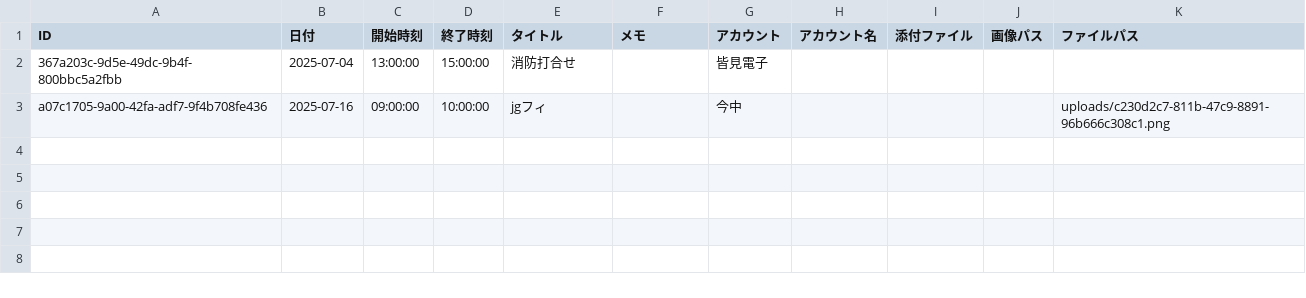
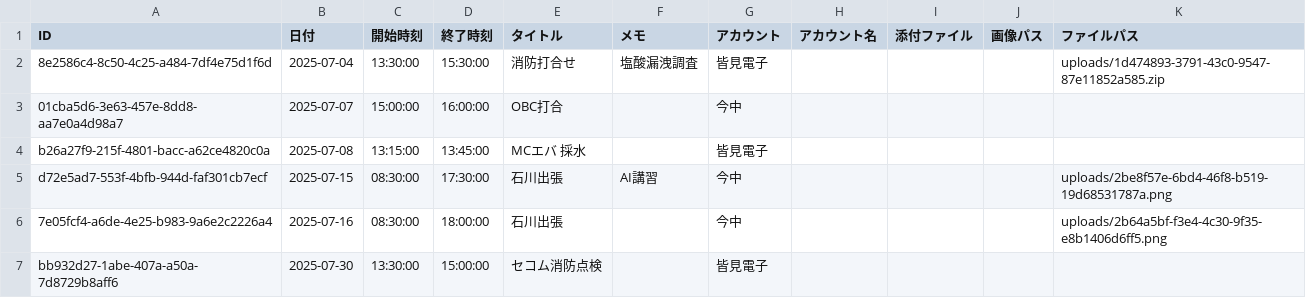
Before and after one commit to mina-ima/calen, a CSV file: schedule_data.csv, drawn as a sheet.

```diff
--- a/schedule_data.csv
+++ b/schedule_data.csv
@@ -1,3 +1,7 @@
 ID,日付,開始時刻,終了時刻,タイトル,メモ,アカウント,アカウント名,添付ファイル,画像パス,ファイルパス
-367a203c-9d5e-49dc-9b4f-800bbc5a2fbb,2025-07-04,13:00:00,15:00:00,消防打合せ,,皆見電子,,,,
-a07c1705-9a00-42fa-adf7-9f4b708fe436,2025-07-16,09:00:00,10:00:00,jgフィ,,今中,,,,uploads/c230d2c7-811b-47c9-8891-96b666c308c1.png
+8e2586c4-8c50-4c25-a484-7df4e75d1f6d,2025-07-04,13:30:00,15:30:00,消防打合せ,塩酸漏洩調査,皆見電子,,,,uploads/1d474893-3791-43c0-9547-87e11852a585.zip
+01cba5d6-3e63-457e-8dd8-aa7e0a4d98a7,2025-07-07,15:00:00,16:00:00,OBC打合,,今中,,,,
+b26a27f9-215f-4801-bacc-a62ce4820c0a,2025-07-08,13:15:00,13:45:00,MCエバ　採水,,皆見電子,,,,
+d72e5ad7-553f-4bfb-944d-faf301cb7ecf,2025-07-15,08:30:00,17:30:00,石川出張,AI講習,今中,,,,uploads/2be8f57e-6bd4-46f8-b519-19d68531787a.png
+7e05fcf4-a6de-4e25-b983-9a6e2c2226a4,2025-07-16,08:30:00,18:00:00,石川出張,,今中,,,,uploads/2b64a5bf-f3e4-4c30-9f35-e8b1406d6ff5.png
+bb932d27-1abe-407a-a50a-7d8729b8aff6,2025-07-30,13:30:00,15:00:00,セコム消防点検,,皆見電子,,,,
```
Also changed, not shown: 5 other files.
